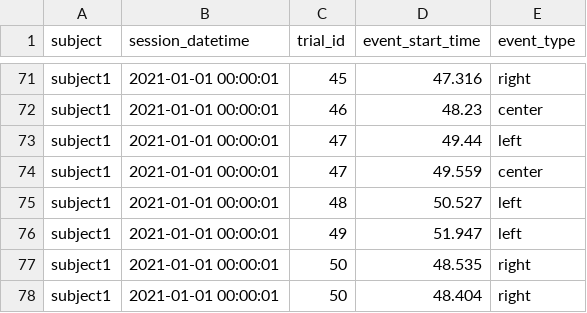
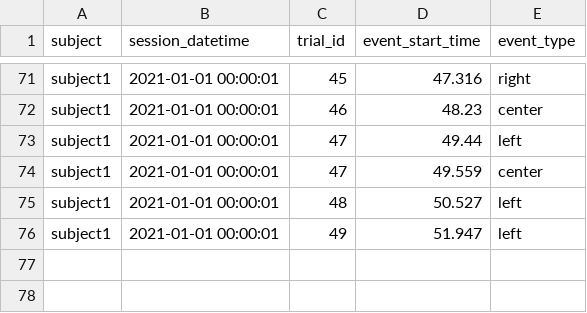
Before and after one commit to datajoint/workflow-miniscope, a CSV file: user_data/events.csv, drawn as a sheet; only a part is shown, gaps mark what is left out.

Commit message:
Remove trial 50

```diff
--- a/user_data/events.csv
+++ b/user_data/events.csv
@@ -76,3 +76 @@ subject1,2021-01-01 00:00:01,48,50.527,left
 subject1,2021-01-01 00:00:01,49,51.947,left
-subject1,2021-01-01 00:00:01,50,48.535,right
-subject1,2021-01-01 00:00:01,50,48.404,right
```
